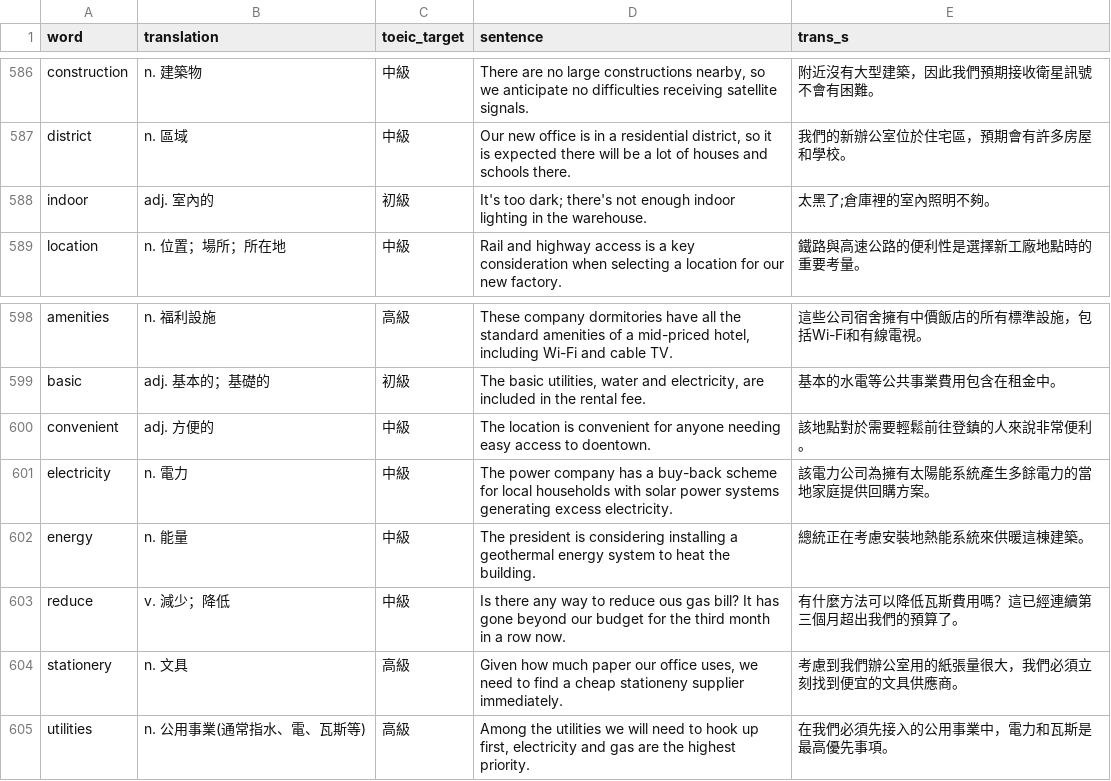
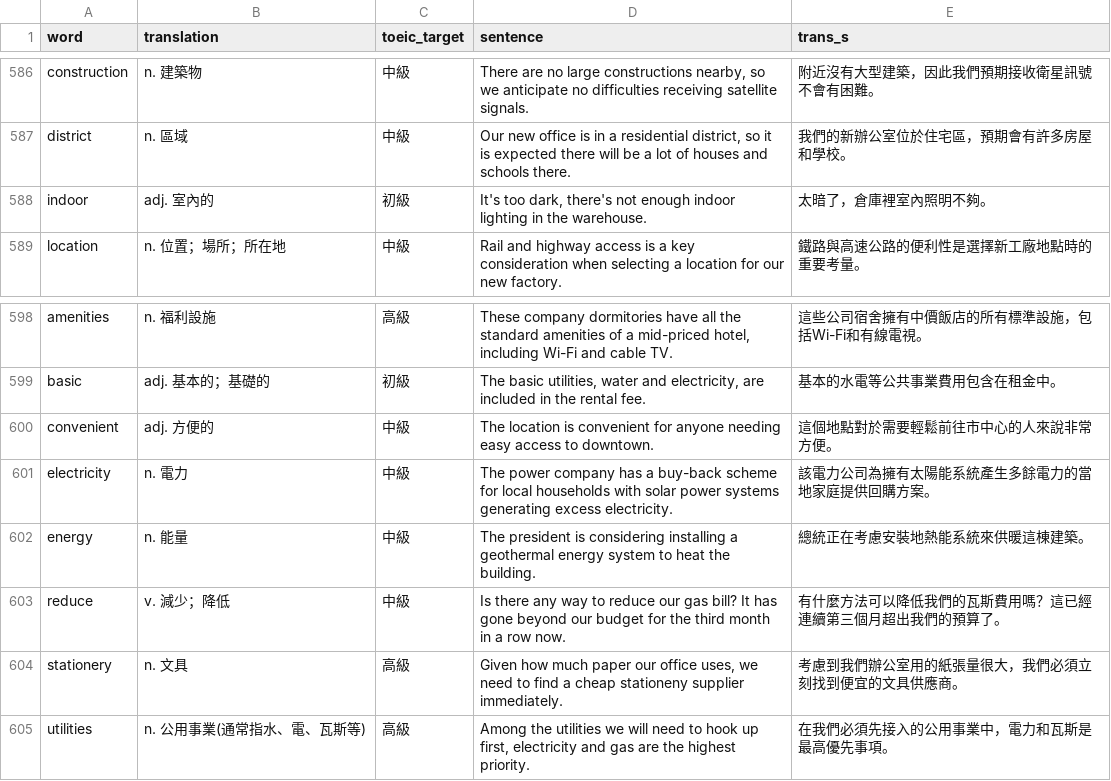
Before and after one commit to cwei99/toeic_django, a CSV file: vocabulary.csv, drawn as a sheet; only a part is shown, gaps mark what is left out; the diff covers the shown part only.

```diff
--- a/vocabulary.csv
+++ b/vocabulary.csv
@@ -587,3 +587,3 @@ construction,n. 建築物  ,中級," There are no large constructions nearby, so
 district,n. 區域  ,中級," Our new office is in a residential district, so it is expected there will be a lot of houses and schools there.",我們的新辦公室位於住宅區，預期會有許多房屋和學校。
-indoor,adj. 室內的  ,初級, It's too dark; there's not enough indoor lighting in the warehouse.,太黑了;倉庫裡的室內照明不夠。
+indoor,adj. 室內的  ,初級," It's too dark, there's not enough indoor lighting in the warehouse.",太暗了，倉庫裡室內照明不夠。
 location,n. 位置；場所；所在地  ,中級, Rail and highway access is a key consideration when selecting a location for our new factory.,鐵路與高速公路的便利性是選擇新工廠地點時的重要考量。
@@ -599,6 +599,6 @@ amenities,n. 福利設施  ,高級," These company dormitories have all the stan
 basic,adj. 基本的；基礎的  ,初級," The basic utilities, water and electricity, are included in the rental fee.",基本的水電等公共事業費用包含在租金中。
-convenient,adj. 方便的  ,中級, The location is convenient for anyone needing easy access to doentown.,該地點對於需要輕鬆前往登鎮的人來說非常便利。
+convenient,adj. 方便的  ,中級, The location is convenient for anyone needing easy access to downtown.,這個地點對於需要輕鬆前往市中心的人來說非常方便。
 electricity,n. 電力  ,中級, The power company has a buy-back scheme for local households with solar power systems generating excess electricity.,該電力公司為擁有太陽能系統產生多餘電力的當地家庭提供回購方案。
 energy,n. 能量  ,中級, The president is considering installing a geothermal energy system to heat the building.,總統正在考慮安裝地熱能系統來供暖這棟建築。
-reduce,v. 減少；降低  ,中級, Is there any way to reduce ous gas bill? It has gone beyond our budget for the third month in a row now.,有什麼方法可以降低瓦斯費用嗎？這已經連續第三個月超出我們的預算了。
+reduce,v. 減少；降低  ,中級, Is there any way to reduce our gas bill? It has gone beyond our budget for the third month in a row now.,有什麼方法可以降低我們的瓦斯費用嗎？這已經連續第三個月超出我們的預算了。
 stationery,n. 文具  ,高級," Given how much paper our office uses, we need to find a cheap stationeny supplier immediately.",考慮到我們辦公室用的紙張量很大，我們必須立刻找到便宜的文具供應商。
```
Also changed, not shown: 30 added rows elsewhere in this file.
